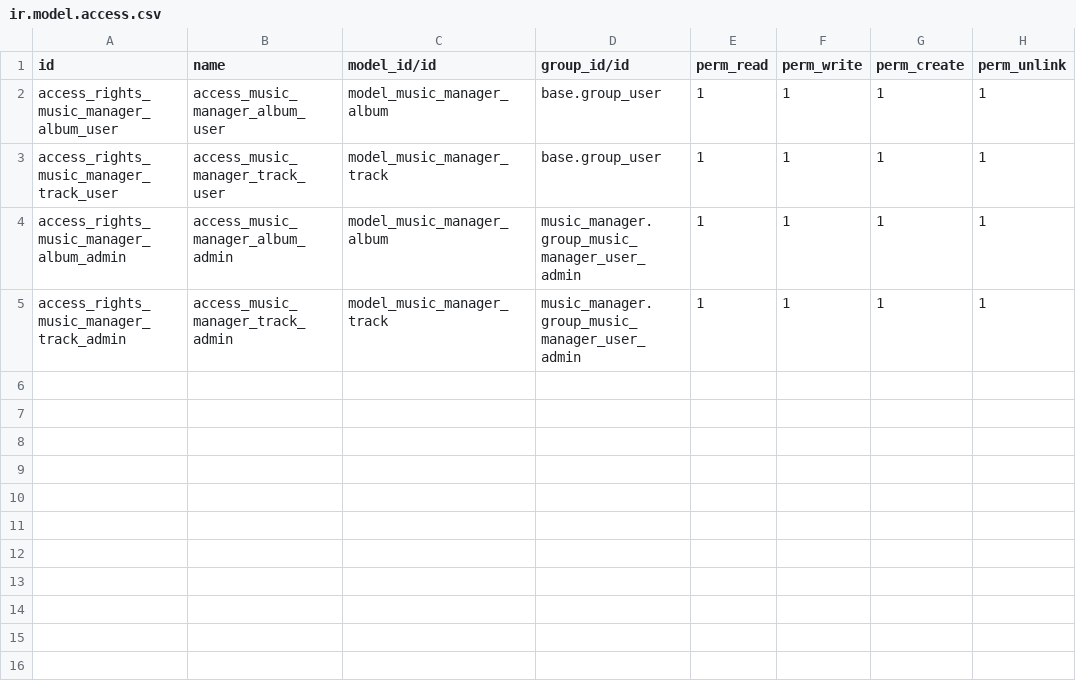
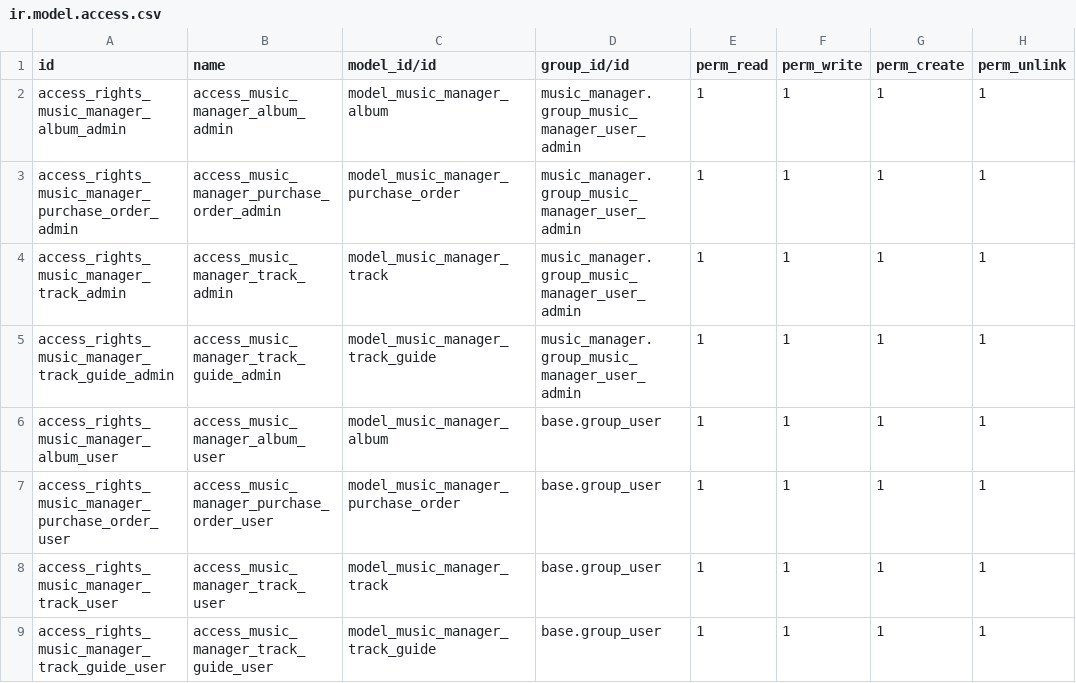
Before and after one commit to Ildiar25/MusicManager_18.0, a CSV file: addons/music_manager/security/ir.model.access.csv, drawn as a sheet.

Commit message:
[ADD] Purchase Order model: Added purchase order model

```diff
--- a/addons/music_manager/security/ir.model.access.csv
+++ b/addons/music_manager/security/ir.model.access.csv
@@ -1,5 +1,9 @@
 id,name,model_id/id,group_id/id,perm_read,perm_write,perm_create,perm_unlink
+access_rights_music_manager_album_admin,access_music_manager_album_admin,model_music_manager_album,music_manager.group_music_manager_user_admin,1,1,1,1
+access_rights_music_manager_purchase_order_admin,access_music_manager_purchase_order_admin,model_music_manager_purchase_order,music_manager.group_music_manager_user_admin,1,1,1,1
+access_rights_music_manager_track_admin,access_music_manager_track_admin,model_music_manager_track,music_manager.group_music_manager_user_admin,1,1,1,1
+access_rights_music_manager_track_guide_admin,access_music_manager_track_guide_admin,model_music_manager_track_guide,music_manager.group_music_manager_user_admin,1,1,1,1
 access_rights_music_manager_album_user,access_music_manager_album_user,model_music_manager_album,base.group_user,1,1,1,1
+access_rights_music_manager_purchase_order_user,access_music_manager_purchase_order_user,model_music_manager_purchase_order,base.group_user,1,1,1,1
 access_rights_music_manager_track_user,access_music_manager_track_user,model_music_manager_track,base.group_user,1,1,1,1
-access_rights_music_manager_album_admin,access_music_manager_album_admin,model_music_manager_album,music_manager.group_music_manager_user_admin,1,1,1,1
-access_rights_music_manager_track_admin,access_music_manager_track_admin,model_music_manager_track,music_manager.group_music_manager_user_admin,1,1,1,1
+access_rights_music_manager_track_guide_user,access_music_manager_track_guide_user,model_music_manager_track_guide,base.group_user,1,1,1,1
```
Also changed, not shown: 8 other files.
